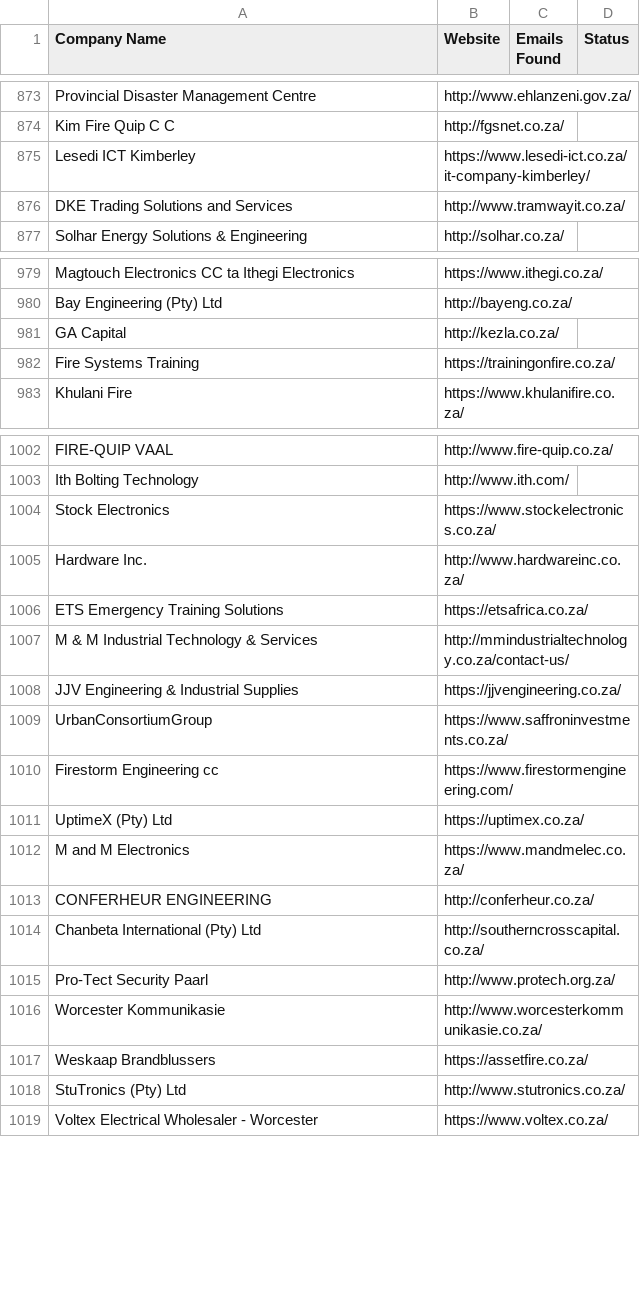
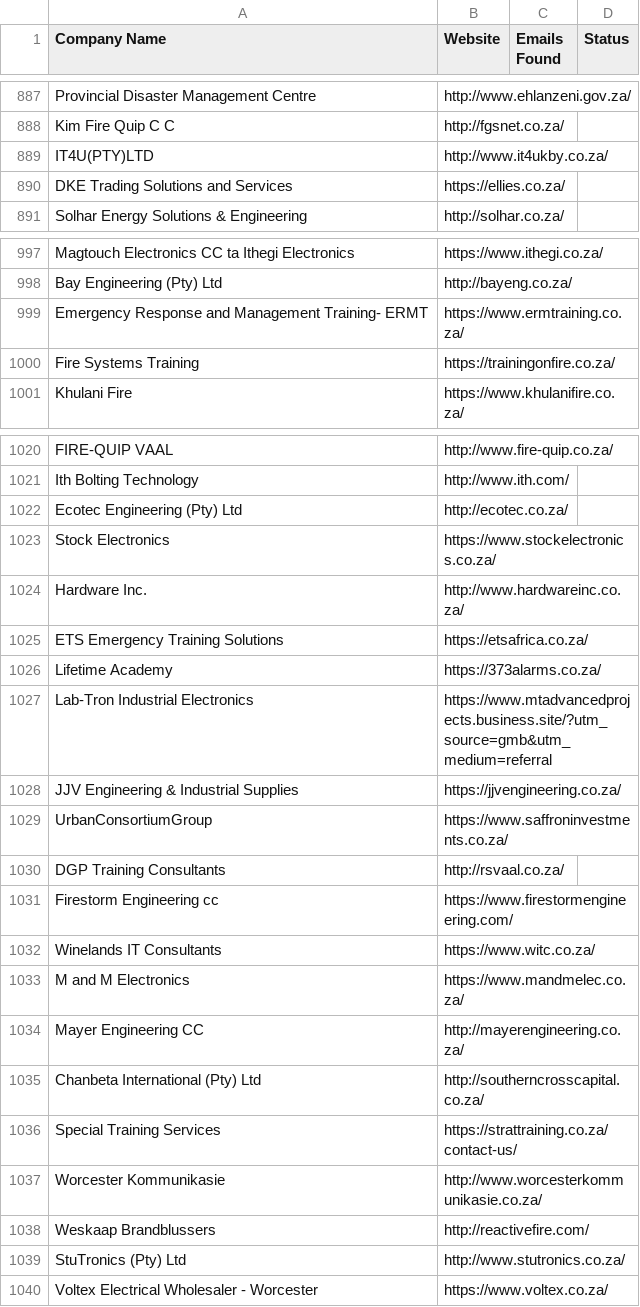
Before and after one commit to MareanaNsuku/FireDetectionOutreach, a CSV file: master_companies.csv, drawn as a sheet; only a part is shown, gaps mark what is left out; removed rows and columns are numbered as before the commit, all else as after; the diff covers the shown part only; the diff names each change by its address in the sheet, - before the commit and + after, or states it on an @@ line.

```diff
--- a/master_companies.csv
+++ b/master_companies.csv
-row 875: Lesedi ICT Kimberley | https://www.lesedi-ict.co.za/it-company-kimberley/
-row 876: DKE Trading Solutions and Services | http://www.tramwayit.co.za/
+row 889: IT4U(PTY)LTD | http://www.it4ukby.co.za/
+row 890: DKE Trading Solutions and Services | https://ellies.co.za/
-row 981: GA Capital | http://kezla.co.za/
+row 999: Emergency Response and Management Training- ERMT | https://www.ermtraining.co.za/
+row 1022: Ecotec Engineering (Pty) Ltd | http://ecotec.co.za/
-row 1007: M & M Industrial Technology & Services | http://mmindustrialtechnology.co.za/contact-us/
+row 1026: Lifetime Academy | https://373alarms.co.za/
+row 1027: Lab-Tron Industrial Electronics | https://www.mtadvancedprojects.business.site/?utm_source=gmb&utm_medium=referral
+row 1030: DGP Training Consultants | http://rsvaal.co.za/
-row 1011: UptimeX (Pty) Ltd | https://uptimex.co.za/
+row 1032: Winelands IT Consultants | https://www.witc.co.za/
-row 1013: CONFERHEUR ENGINEERING | http://conferheur.co.za/
+row 1034: Mayer Engineering CC | http://mayerengineering.co.za/
-row 1015: Pro-Tect Security Paarl | http://www.protech.org.za/
+row 1036: Special Training Services | https://strattraining.co.za/contact-us/
-row 1017: Weskaap Brandblussers | https://assetfire.co.za/
+row 1038: Weskaap Brandblussers | http://reactivefire.com/
```
Also changed, not shown: 33 added rows, 15 removed rows, 19 moved rows and 22 edited cells elsewhere in this file.
